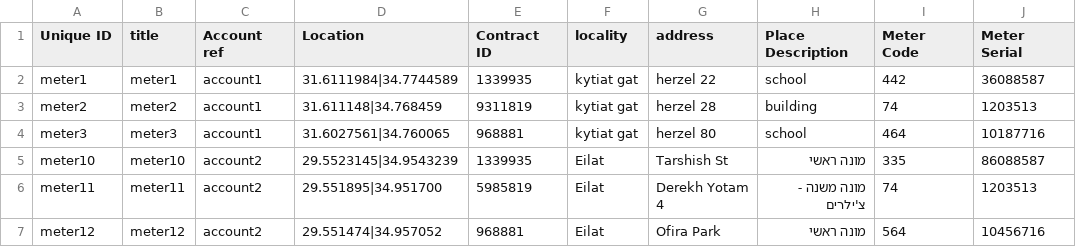
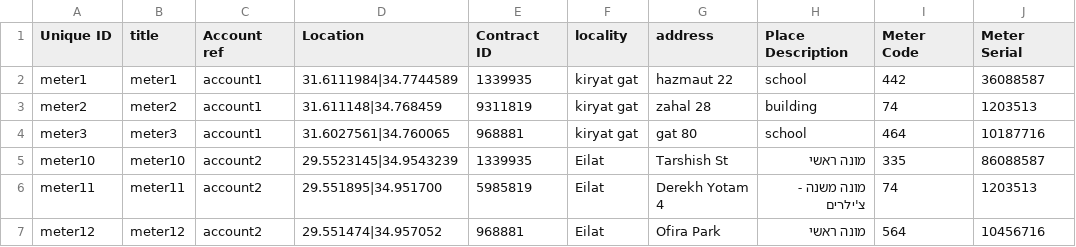
Before and after one commit to Gizra/negawatt-server, a CSV file: negawatt/modules/custom/negawatt_migrate/csv/node/iec_meter.csv, drawn as a sheet; only a part is shown; the diff names each change by its address in the sheet, - before the commit and + after, or states it on an @@ line.

Commit message:
Fix iec meter csv address due to geolocation

```diff
--- a/negawatt/modules/custom/negawatt_migrate/csv/node/iec_meter.csv
+++ b/negawatt/modules/custom/negawatt_migrate/csv/node/iec_meter.csv
-F2:F4 (locality): kytiat gat
+F2:F4 (locality): kiryat gat
-G2 (address): herzel 22
+G2 (address): hazmaut 22
-G3 (address): herzel 28
+G3 (address): zahal 28
-G4 (address): herzel 80
+G4 (address): gat 80
```
